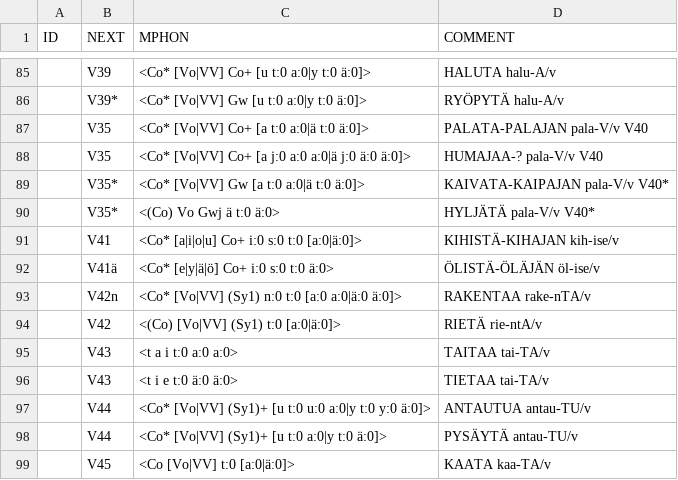
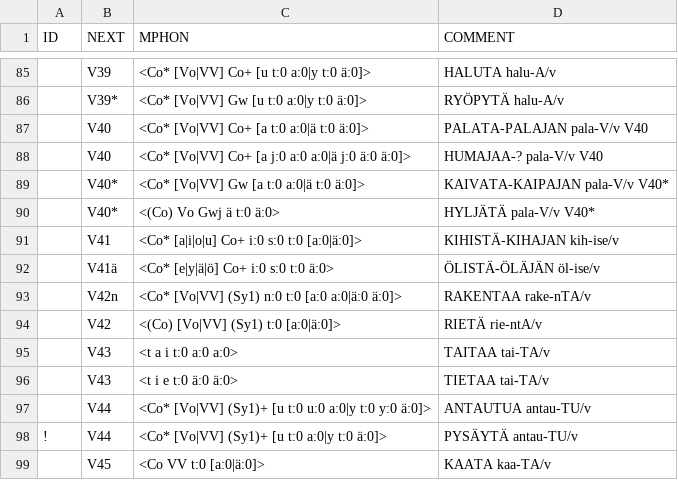
Before and after one commit to koskenni/twolex, a CSV file: fin-pat.csv, drawn as a sheet; only a part is shown, gaps mark what is left out; the diff names each change by its address in the sheet, - before the commit and + after, or states it on an @@ line.

```diff
--- a/fin-pat.csv
+++ b/fin-pat.csv
-B87:B88 (NEXT): V35
+B87:B88 (NEXT): V40
-B89:B90 (NEXT): V35*
+B89:B90 (NEXT): V40*
-A98 (ID): (empty)
+A98 (ID): !
-C99 (MPHON): <Co [Vo|VV] t:0 [a:0|ä:0]>
+C99 (MPHON): <Co VV t:0 [a:0|ä:0]>
```
Also changed, not shown: fin-i2c.csv, 3 other files.
